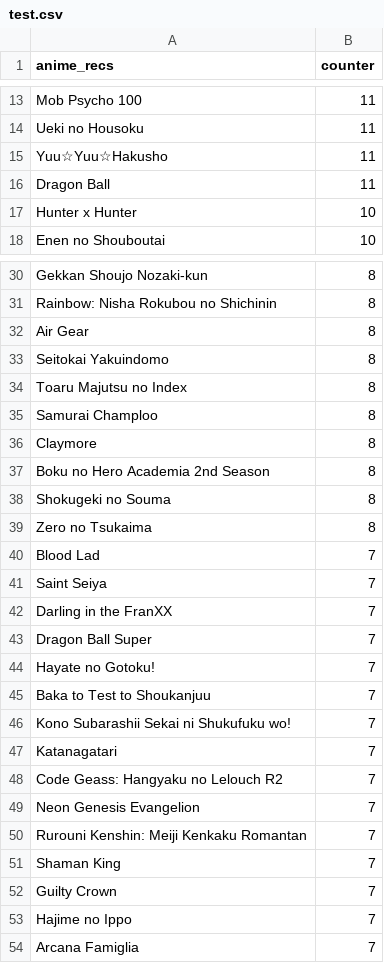
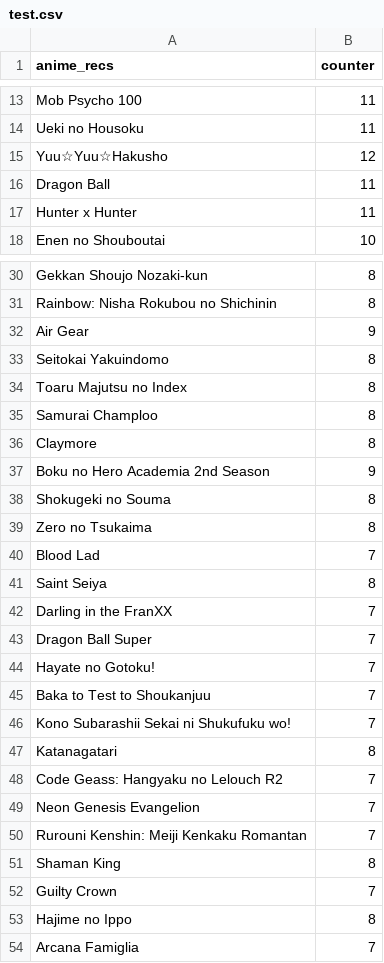
Before and after one commit to LazyShuya/animePicker, a CSV file: test.csv, drawn as a sheet; only a part is shown, gaps mark what is left out; the diff covers the shown part only.

```diff
--- a/test.csv
+++ b/test.csv
@@ -14,5 +14,5 @@ Mob Psycho 100,11
 Ueki no Housoku,11
-Yuu☆Yuu☆Hakusho,11
+Yuu☆Yuu☆Hakusho,12
 Dragon Ball,11
-Hunter x Hunter,10
+Hunter x Hunter,11
 Enen no Shouboutai,10
@@ -31,3 +31,3 @@ Gekkan Shoujo Nozaki-kun,8
 Rainbow: Nisha Rokubou no Shichinin,8
-Air Gear,8
+Air Gear,9
 Seitokai Yakuindomo,8
@@ -36,3 +36,3 @@ Samurai Champloo,8
 Claymore,8
-Boku no Hero Academia 2nd Season,8
+Boku no Hero Academia 2nd Season,9
 Shokugeki no Souma,8
@@ -40,3 +40,3 @@ Zero no Tsukaima,8
 Blood Lad,7
-Saint Seiya,7
+Saint Seiya,8
 Darling in the FranXX,7
@@ -46,3 +46,3 @@ Baka to Test to Shoukanjuu,7
 Kono Subarashii Sekai ni Shukufuku wo!,7
-Katanagatari,7
+Katanagatari,8
 Code Geass: Hangyaku no Lelouch R2,7
@@ -50,5 +50,5 @@ Neon Genesis Evangelion,7
 Rurouni Kenshin: Meiji Kenkaku Romantan,7
-Shaman King,7
+Shaman King,8
 Guilty Crown,7
-Hajime no Ippo,7
+Hajime no Ippo,8
 Arcana Famiglia,7
```
Also changed, not shown: 31 added rows and 21 edited cells elsewhere in this file, watchedA.csv, 10 other files.
